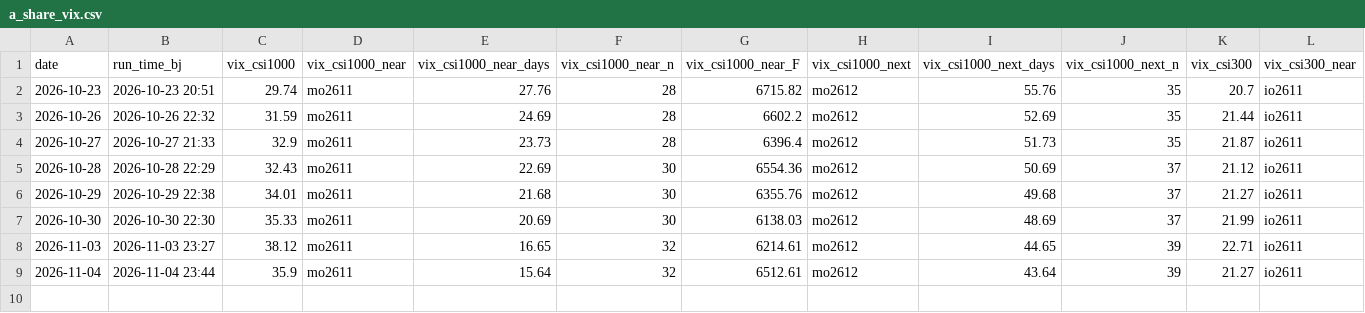
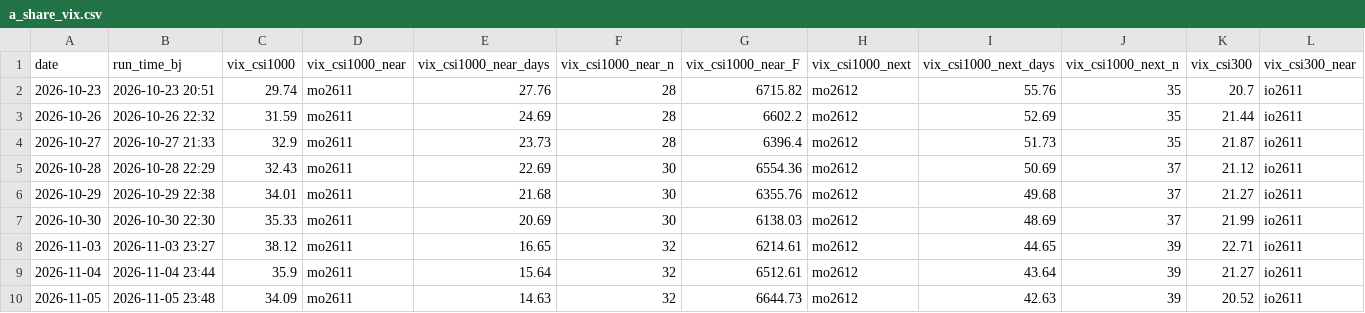
Before and after one commit to fatduck007/a-share-vix, a CSV file: data/a_share_vix.csv, drawn as a sheet; only a part is shown; rows hold the shown columns only; the diff names each change by its address in the sheet, - before the commit and + after, or states it on an @@ line.

```diff
--- a/data/a_share_vix.csv
+++ b/data/a_share_vix.csv
+row 10: 2026-11-05 | 2026-11-05 23:48 | 34.09 | mo2611 | 14.63 | 32 | 6644.73 | mo2612 | 42.63 | 39 | 20.52 | io2611
```
Also changed, not shown: 5 other files.
